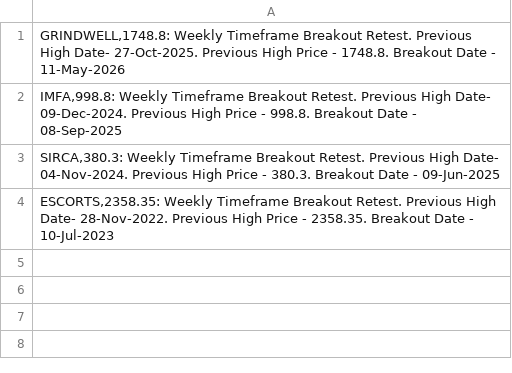
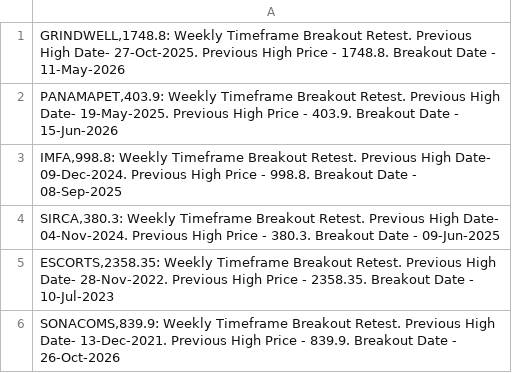
Before and after one commit to vibats/Daily_Notification_Data, a CSV file: Email_Notification_Data/Weekly_Timeframe_Breakout_Retest.csv, drawn as a sheet; the diff names each change by its address in the sheet, - before the commit and + after, or states it on an @@ line.

Commit message:
Auto-update CSVs from private repo on Thu Nov 19 19:39:06 UTC 2026

```diff
--- a/Email_Notification_Data/Weekly_Timeframe_Breakout_Retest.csv
+++ b/Email_Notification_Data/Weekly_Timeframe_Breakout_Retest.csv
+row 2: PANAMAPET,403.9: Weekly Timeframe Breakout Retest. Previous High Date- 19-May-2025. Previous High Price - 403.9. Breakout Date - 15-Jun-2026
+row 6: SONACOMS,839.9: Weekly Timeframe Breakout Retest. Previous High Date- 13-Dec-2021. Previous High Price - 839.9. Breakout Date - 26-Oct-2026
```
